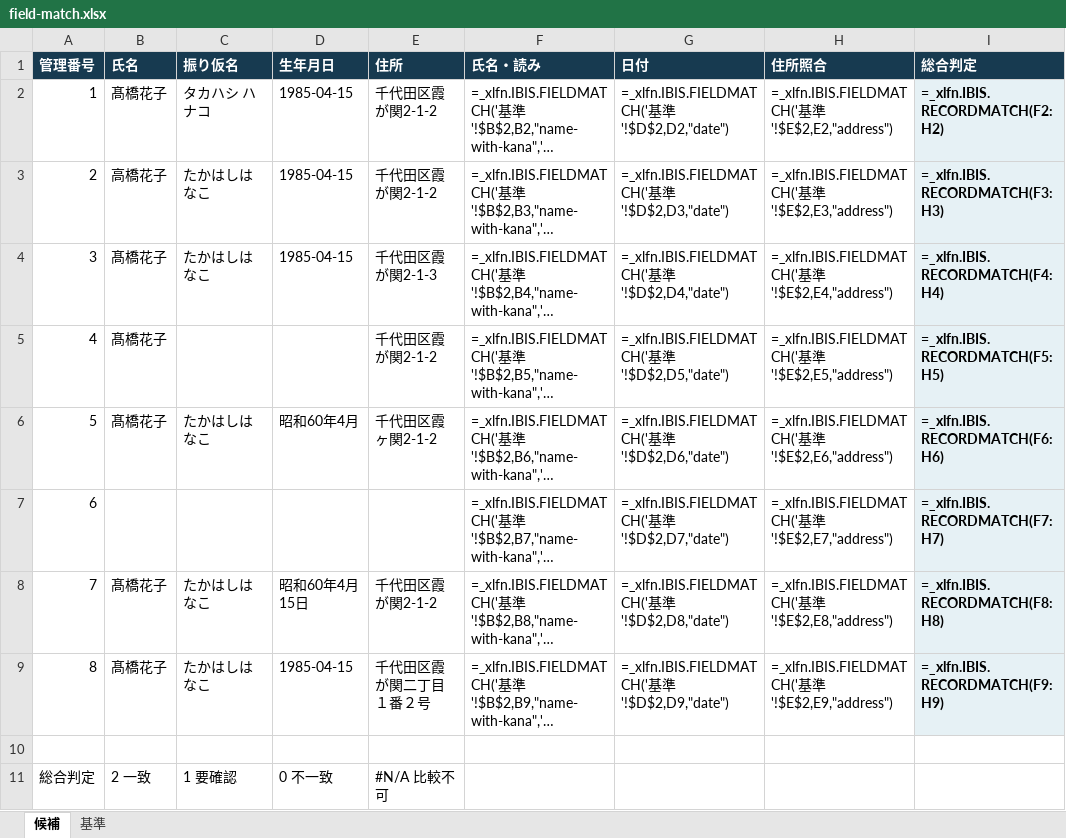
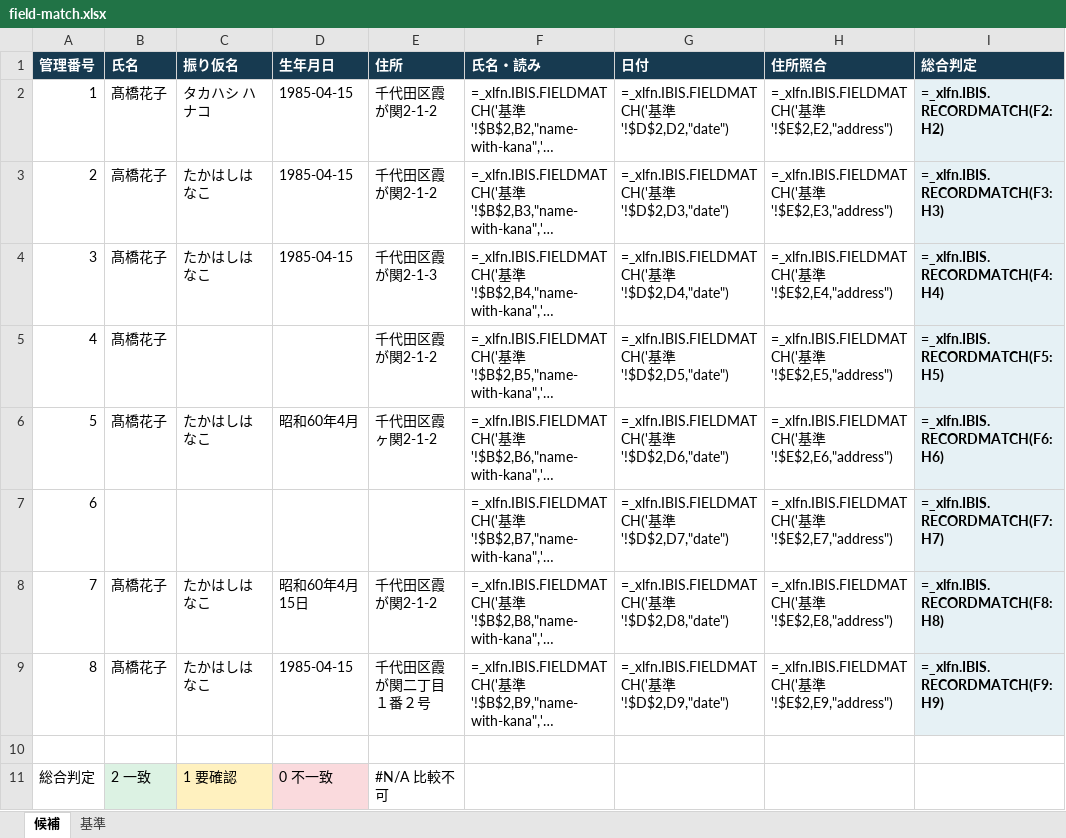
Before and after one commit to masanork/ibis-office, an Excel workbook: docs/samples/field-match.xlsx, sheet 候補, drawn as a sheet; only a part is shown; long unchanged cells end in …; values as stored, in another font and other column widths than the file's, no borders; formulas without a stored value are shown as written; conditional formats not drawn; the diff names each change by its address in the sheet, - before the commit and + after, or states it on an @@ line.

Commit message:
Color match grades in the sample workbook

```diff
--- a/docs/samples/field-match.xlsx (sheet 候補)
+++ b/docs/samples/field-match.xlsx (sheet 候補)
-B11 fill: none
+B11 fill: #DCF2E3
-C11 fill: none
+C11 fill: #FFF1BF
-D11 fill: none
+D11 fill: #FADADD
```
Also changed, not shown: 1 other file.
